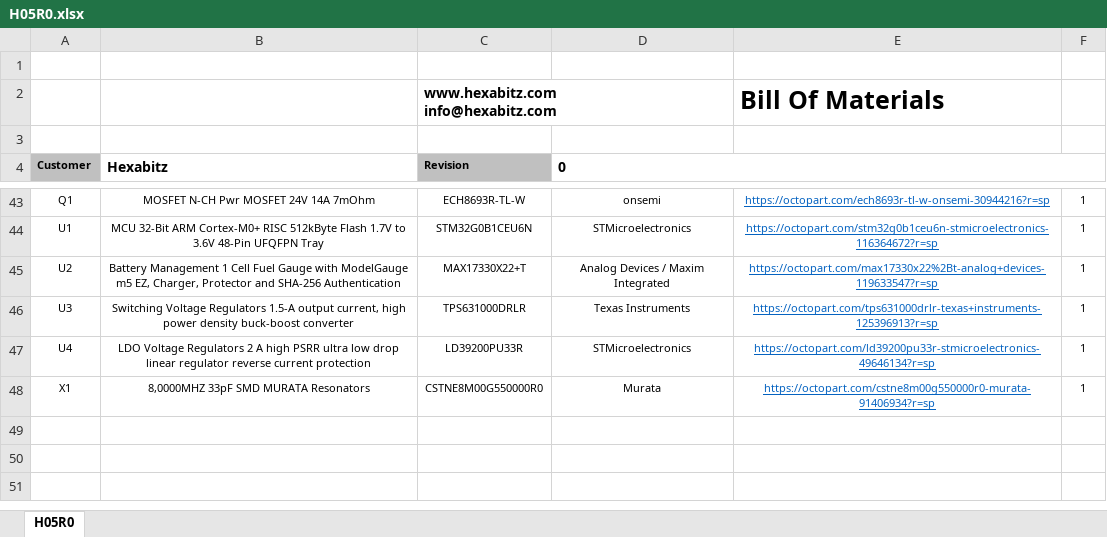
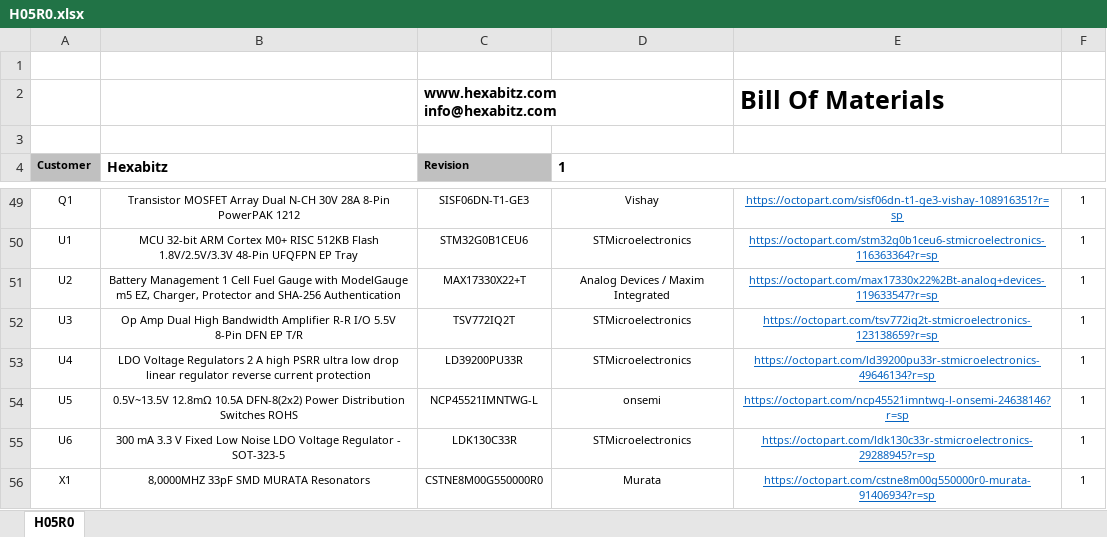
Before and after one commit to HexabitzPlatform/H05R0x, an Excel workbook: Rleased/BOM/H05R0.xlsx, sheet H05R0, drawn as a sheet; only a part is shown, gaps mark what is left out; values as stored, in another font and other column widths than the file's, no borders; charts and pictures not drawn; addresses are those after the commit; the diff covers the shown part only; the diff names each change by its address in the sheet, - before the commit and + after, or states it on an @@ line.

Commit message:
-New Version (1b), reviewed and finished - adding the charging detection & current measurement circuit

```diff
--- a/Rleased/BOM/H05R0.xlsx (sheet H05R0)
+++ b/Rleased/BOM/H05R0.xlsx (sheet H05R0)
-D4: 0
+D4: 1
-B49 (Hexabitz): MOSFET N-CH Pwr MOSFET 24V 14A 7mOhm
+B49 (Hexabitz): Transistor MOSFET Array Dual N-CH 30V 28A 8-Pin PowerPAK 1212
-C49 (Revision): ECH8693R-TL-W
+C49 (Revision): SISF06DN-T1-GE3
-D49 (1): onsemi
+D49 (1): Vishay
-E49: https://octopart.com/ech8693r-tl-w-onsemi-30944216?r=sp
+E49: https://octopart.com/sisf06dn-t1-ge3-vishay-108916351?r=sp
-B50 (Hexabitz): MCU 32-Bit ARM Cortex-M0+ RISC 512kByte Flash 1.7V to 3.6V 48-Pin UFQFPN Tray
+B50 (Hexabitz): MCU 32-bit ARM Cortex M0+ RISC 512KB Flash 1.8V/2.5V/3.3V 48-Pin UFQFPN EP Tray
-C50 (Revision): STM32G0B1CEU6N
+C50 (Revision): STM32G0B1CEU6
-E50: https://octopart.com/stm32g0b1ceu6n-stmicroelectronics-116364672?r=sp
+E50: https://octopart.com/stm32g0b1ceu6-stmicroelectronics-116363364?r=sp
-B52 (Hexabitz): Switching Voltage Regulators 1.5-A output current, high power density buck-boost converter
+B52 (Hexabitz): Op Amp Dual High Bandwidth Amplifier R-R I/O 5.5V 8-Pin DFN EP T/R
-C52 (Revision): TPS631000DRLR
+C52 (Revision): TSV772IQ2T
-D52 (1): Texas Instruments
+D52 (1): STMicroelectronics
-E52: https://octopart.com/tps631000drlr-texas+instruments-125396913?r=sp
+E52: https://octopart.com/tsv772iq2t-stmicroelectronics-123138659?r=sp
+row 54: U5 | 0.5V~13.5V 12.8mΩ 10.5A DFN-8(2x2) Power Distribution Switches ROHS | NCP45521IMNTWG-L | onsemi | https://octopart.com/ncp45521imntwg-l-onsemi-24638146?r=sp | 1
+row 55: U6 | 300 mA 3.3 V Fixed Low Noise LDO Voltage Regulator - SOT-323-5 | LDK130C33R | STMicroelectronics | https://octopart.com/ldk130c33r-stmicroelectronics-29288945?r=sp | 1
```
Also changed, not shown: 15 added rows, 9 removed rows, 32 edited cells and cell formats elsewhere in this sheet, 20 other files.
